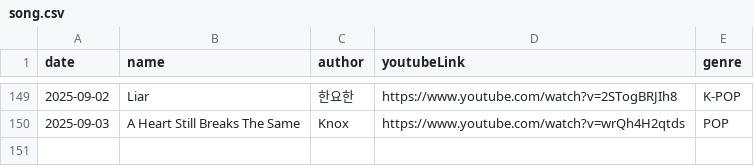
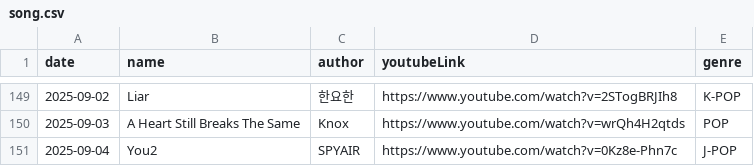
Before and after one commit to Foodust/TodaySong, a CSV file: data/song.csv, drawn as a sheet; only a part is shown, gaps mark what is left out; the diff names each change by its address in the sheet, - before the commit and + after, or states it on an @@ line.

Commit message:
[feat] 2025-09-04 add song

```diff
--- a/data/song.csv
+++ b/data/song.csv
+row 151: 2025-09-04 | You2 | SPYAIR | https://www.youtube.com/watch?v=0Kz8e-Phn7c | J-POP
```
